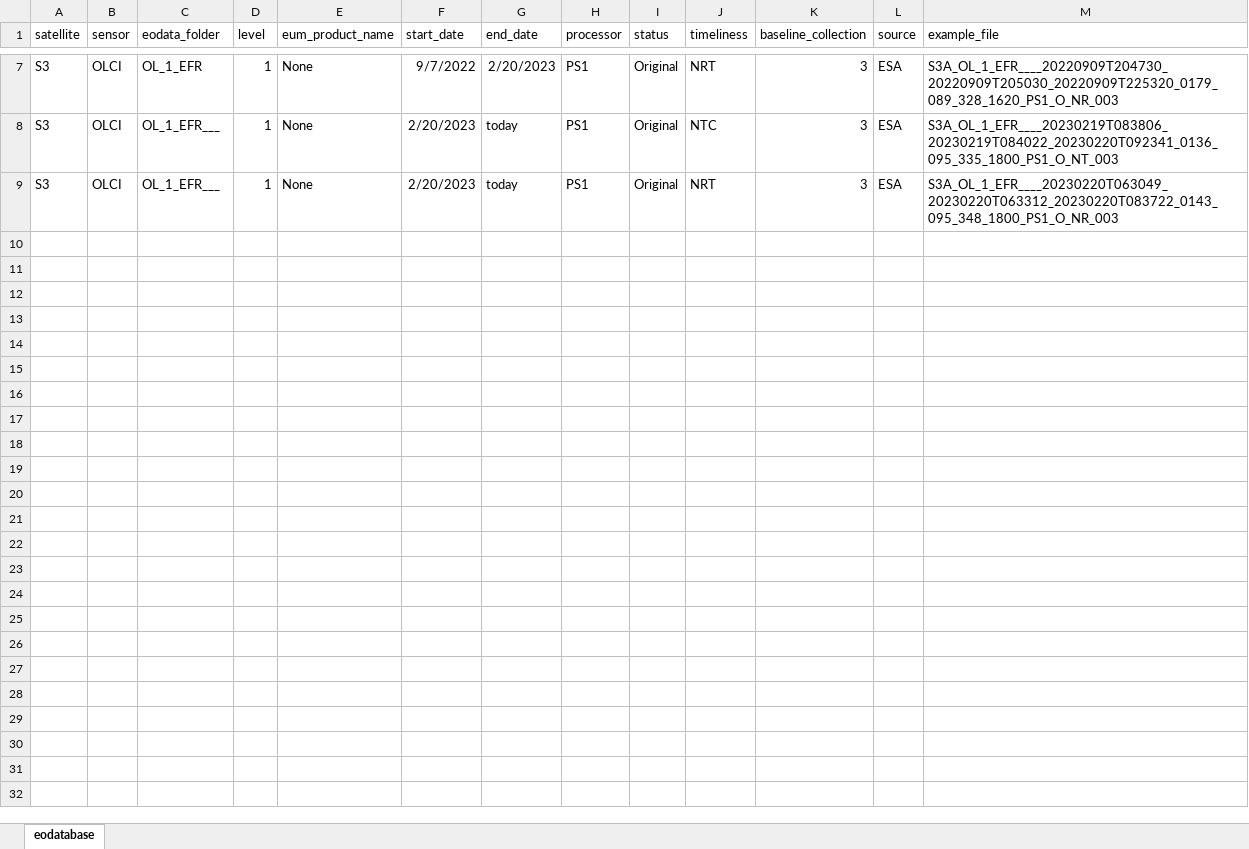
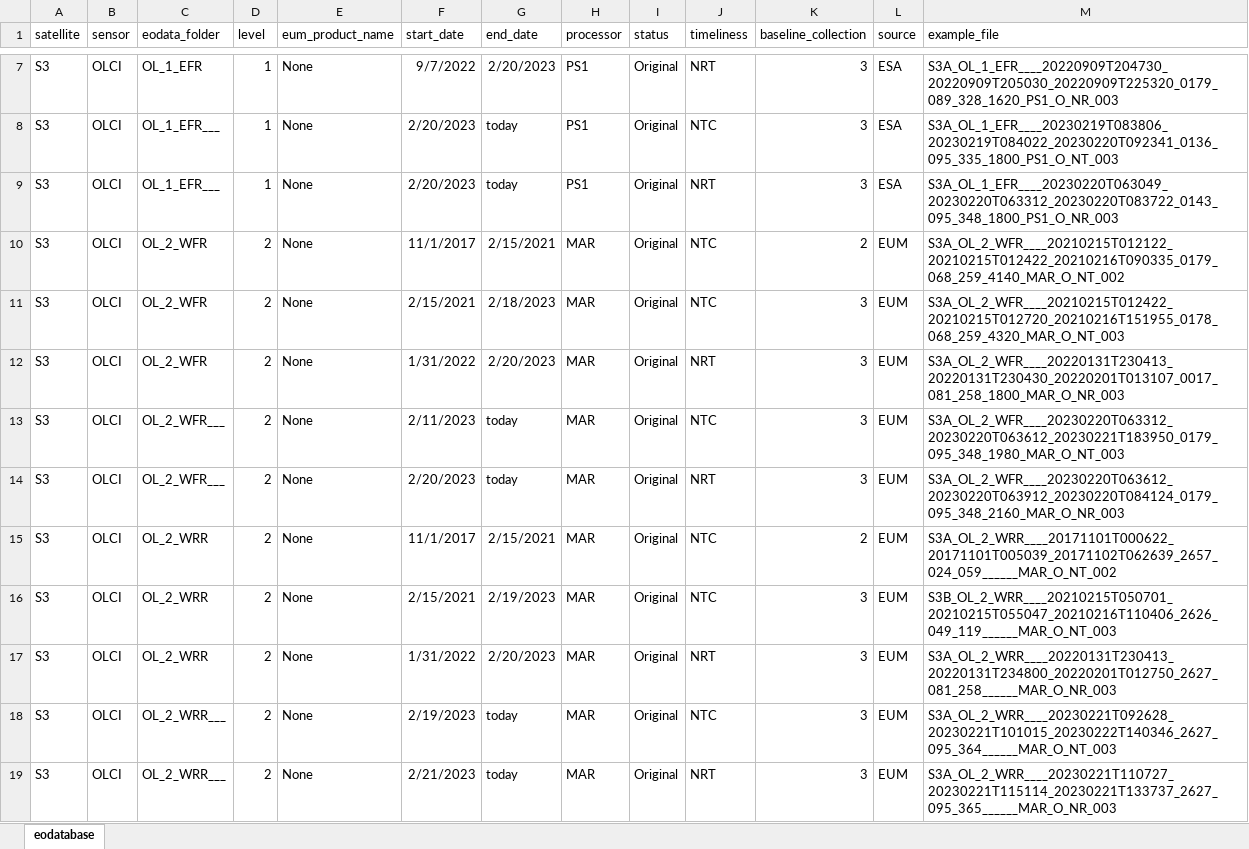
Before and after one commit to annaerdmann/eodata_dashboard, an Excel workbook: data/eodatabase.xlsx, sheet eodatabase, drawn as a sheet; only a part is shown, gaps mark what is left out; values as stored, in another font and other column widths than the file's, no borders; the diff covers the shown part only; the diff names each change by its address in the sheet, - before the commit and + after, or states it on an @@ line.

```diff
--- a/data/eodatabase.xlsx (sheet eodatabase)
+++ b/data/eodatabase.xlsx (sheet eodatabase)
+row 10: S3 | OLCI | OL_2_WFR | 2 | None | 11/1/2017 | 2/15/2021 | MAR | Original | NTC | 2 | EUM | S3A_OL_2_WFR____20210215T012122_20210215T012422_20210216T090335_0179_068_259_4140_MAR_O_NT_002
+row 11: S3 | OLCI | OL_2_WFR | 2 | None | 2/15/2021 | 2/18/2023 | MAR | Original | NTC | 3 | EUM | S3A_OL_2_WFR____20210215T012422_20210215T012720_20210216T151955_0178_068_259_4320_MAR_O_NT_003
+row 12: S3 | OLCI | OL_2_WFR | 2 | None | 1/31/2022 | 2/20/2023 | MAR | Original | NRT | 3 | EUM | S3A_OL_2_WFR____20220131T230413_20220131T230430_20220201T013107_0017_081_258_1800_MAR_O_NR_003
+row 13: S3 | OLCI | OL_2_WFR___ | 2 | None | 2/11/2023 | today | MAR | Original | NTC | 3 | EUM | S3A_OL_2_WFR____20230220T063312_20230220T063612_20230221T183950_0179_095_348_1980_MAR_O_NT_003
+row 14: S3 | OLCI | OL_2_WFR___ | 2 | None | 2/20/2023 | today | MAR | Original | NRT | 3 | EUM | S3A_OL_2_WFR____20230220T063612_20230220T063912_20230220T084124_0179_095_348_2160_MAR_O_NR_003
+row 15: S3 | OLCI | OL_2_WRR | 2 | None | 11/1/2017 | 2/15/2021 | MAR | Original | NTC | 2 | EUM | S3A_OL_2_WRR____20171101T000622_20171101T005039_20171102T062639_2657_024_059______MAR_O_NT_002
+row 16: S3 | OLCI | OL_2_WRR | 2 | None | 2/15/2021 | 2/19/2023 | MAR | Original | NTC | 3 | EUM | S3B_OL_2_WRR____20210215T050701_20210215T055047_20210216T110406_2626_049_119______MAR_O_NT_003
+row 17: S3 | OLCI | OL_2_WRR | 2 | None | 1/31/2022 | 2/20/2023 | MAR | Original | NRT | 3 | EUM | S3A_OL_2_WRR____20220131T230413_20220131T234800_20220201T012750_2627_081_258______MAR_O_NR_003
+row 18: S3 | OLCI | OL_2_WRR___ | 2 | None | 2/19/2023 | today | MAR | Original | NTC | 3 | EUM | S3A_OL_2_WRR____20230221T092628_20230221T101015_20230222T140346_2627_095_364______MAR_O_NT_003
+row 19: S3 | OLCI | OL_2_WRR___ | 2 | None | 2/21/2023 | today | MAR | Original | NRT | 3 | EUM | S3A_OL_2_WRR____20230221T110727_20230221T115114_20230221T133737_2627_095_365______MAR_O_NR_003
```
Also changed, not shown: 61 added rows elsewhere in this sheet, 8 other files.
